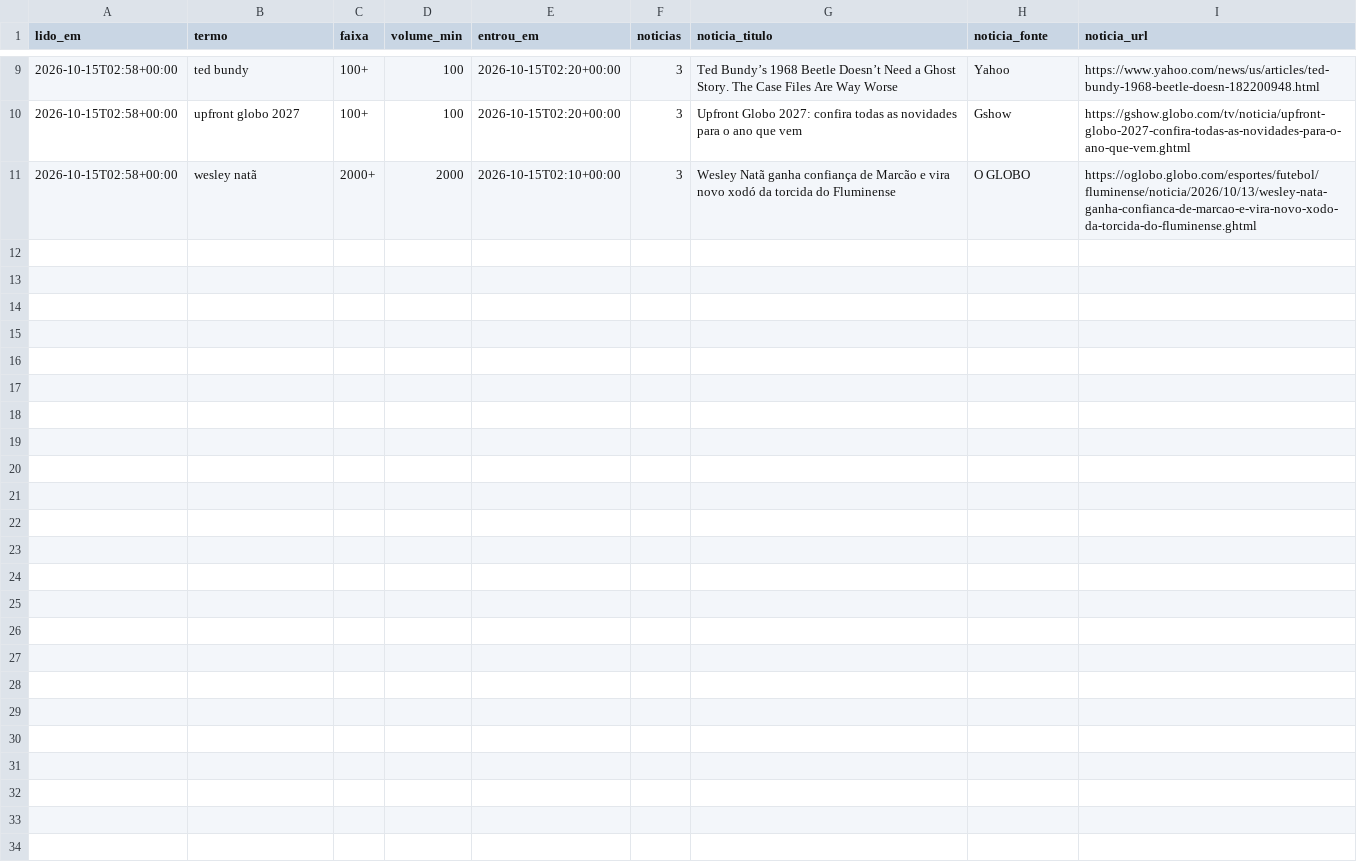
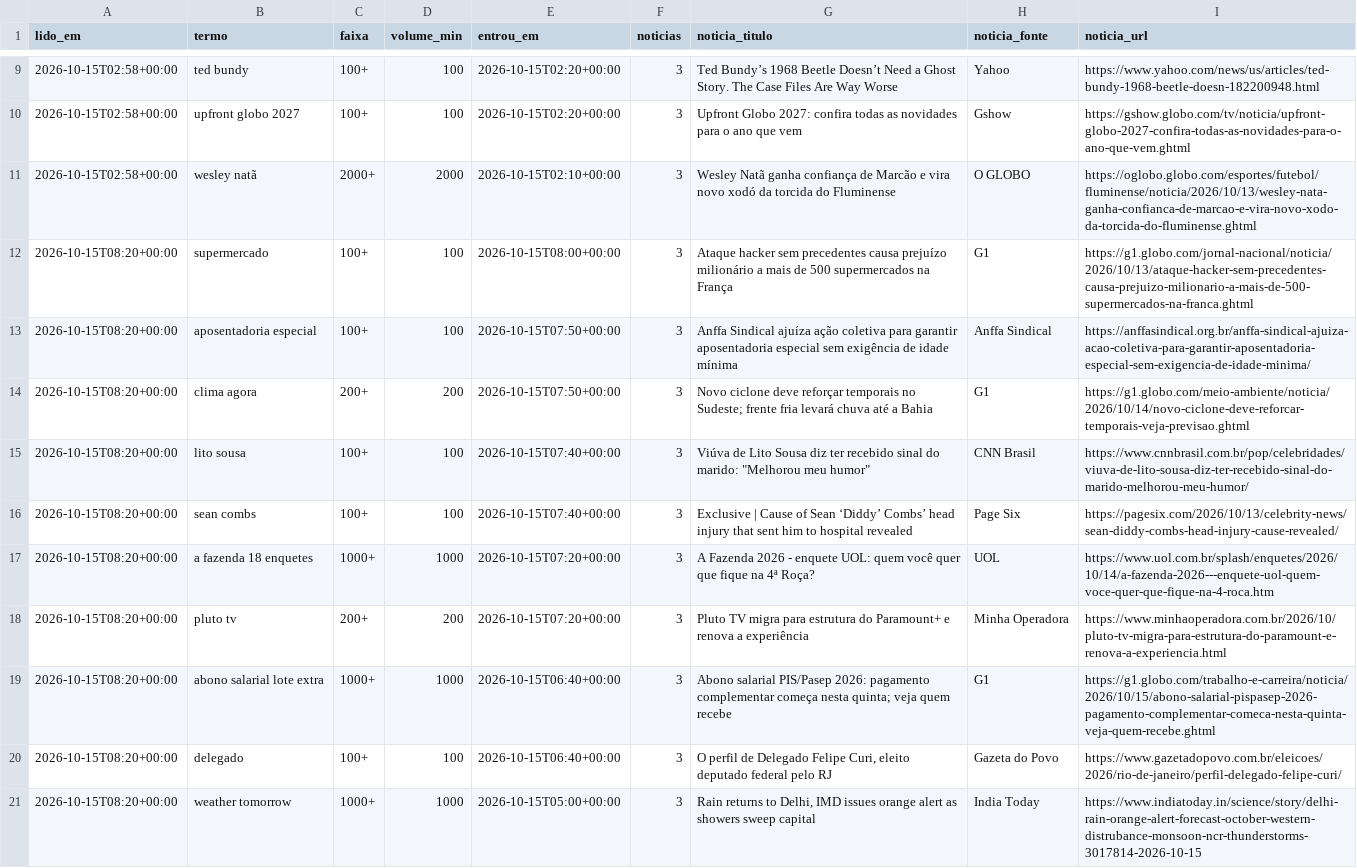
Before and after one commit to kel-lorran/saloInt-sinais, a CSV file: dados/trends/2026-10.csv, drawn as a sheet; only a part is shown, gaps mark what is left out; the diff names each change by its address in the sheet, - before the commit and + after, or states it on an @@ line.

```diff
--- a/dados/trends/2026-10.csv
+++ b/dados/trends/2026-10.csv
+row 12: 2026-10-15T08:20+00:00 | supermercado | 100+ | 100 | 2026-10-15T08:00+00:00 | 3 | Ataque hacker sem precedentes causa prejuízo milionário a mais de 500 supermercados na França | G1 | https://g1.globo.com/jornal-nacional/noticia/2026/10/13/ataque-hacker-sem-precedentes-causa-prejuizo-milionario-a-mais-de-500-supermercados-na-franca.ghtml
+row 13: 2026-10-15T08:20+00:00 | aposentadoria especial | 100+ | 100 | 2026-10-15T07:50+00:00 | 3 | Anffa Sindical ajuíza ação coletiva para garantir aposentadoria especial sem exigência de idade mínima | Anffa Sindical | https://anffasindical.org.br/anffa-sindical-ajuiza-acao-coletiva-para-garantir-aposentadoria-especial-sem-exigencia-de-idade-minima/
+row 14: 2026-10-15T08:20+00:00 | clima agora | 200+ | 200 | 2026-10-15T07:50+00:00 | 3 | Novo ciclone deve reforçar temporais no Sudeste; frente fria levará chuva até a Bahia | G1 | https://g1.globo.com/meio-ambiente/noticia/2026/10/14/novo-ciclone-deve-reforcar-temporais-veja-previsao.ghtml
+row 15: 2026-10-15T08:20+00:00 | lito sousa | 100+ | 100 | 2026-10-15T07:40+00:00 | 3 | Viúva de Lito Sousa diz ter recebido sinal do marido: "Melhorou meu humor" | CNN Brasil | https://www.cnnbrasil.com.br/pop/celebridades/viuva-de-lito-sousa-diz-ter-recebido-sinal-do-marido-melhorou-meu-humor/
+row 16: 2026-10-15T08:20+00:00 | sean combs | 100+ | 100 | 2026-10-15T07:40+00:00 | 3 | Exclusive | Cause of Sean ‘Diddy’ Combs’ head injury that sent him to hospital revealed | Page Six | https://pagesix.com/2026/10/13/celebrity-news/sean-diddy-combs-head-injury-cause-revealed/
+row 17: 2026-10-15T08:20+00:00 | a fazenda 18 enquetes | 1000+ | 1000 | 2026-10-15T07:20+00:00 | 3 | A Fazenda 2026 - enquete UOL: quem você quer que fique na 4ª Roça? | UOL | https://www.uol.com.br/splash/enquetes/2026/10/14/a-fazenda-2026---enquete-uol-quem-voce-quer-que-fique-na-4-roca.htm
+row 18: 2026-10-15T08:20+00:00 | pluto tv | 200+ | 200 | 2026-10-15T07:20+00:00 | 3 | Pluto TV migra para estrutura do Paramount+ e renova a experiência | Minha Operadora | https://www.minhaoperadora.com.br/2026/10/pluto-tv-migra-para-estrutura-do-paramount-e-renova-a-experiencia.html
+row 19: 2026-10-15T08:20+00:00 | abono salarial lote extra | 1000+ | 1000 | 2026-10-15T06:40+00:00 | 3 | Abono salarial PIS/Pasep 2026: pagamento complementar começa nesta quinta; veja quem recebe | G1 | https://g1.globo.com/trabalho-e-carreira/noticia/2026/10/15/abono-salarial-pispasep-2026-pagamento-complementar-comeca-nesta-quinta-veja-quem-recebe.ghtml
+row 20: 2026-10-15T08:20+00:00 | delegado | 100+ | 100 | 2026-10-15T06:40+00:00 | 3 | O perfil de Delegado Felipe Curi, eleito deputado federal pelo RJ | Gazeta do Povo | https://www.gazetadopovo.com.br/eleicoes/2026/rio-de-janeiro/perfil-delegado-felipe-curi/
+row 21: 2026-10-15T08:20+00:00 | weather tomorrow | 1000+ | 1000 | 2026-10-15T05:00+00:00 | 3 | Rain returns to Delhi, IMD issues orange alert as showers sweep capital | India Today | https://www.indiatoday.in/science/story/delhi-rain-orange-alert-forecast-october-western-distrubance-monsoon-ncr-thunderstorms-3017814-2026-10-15
```
